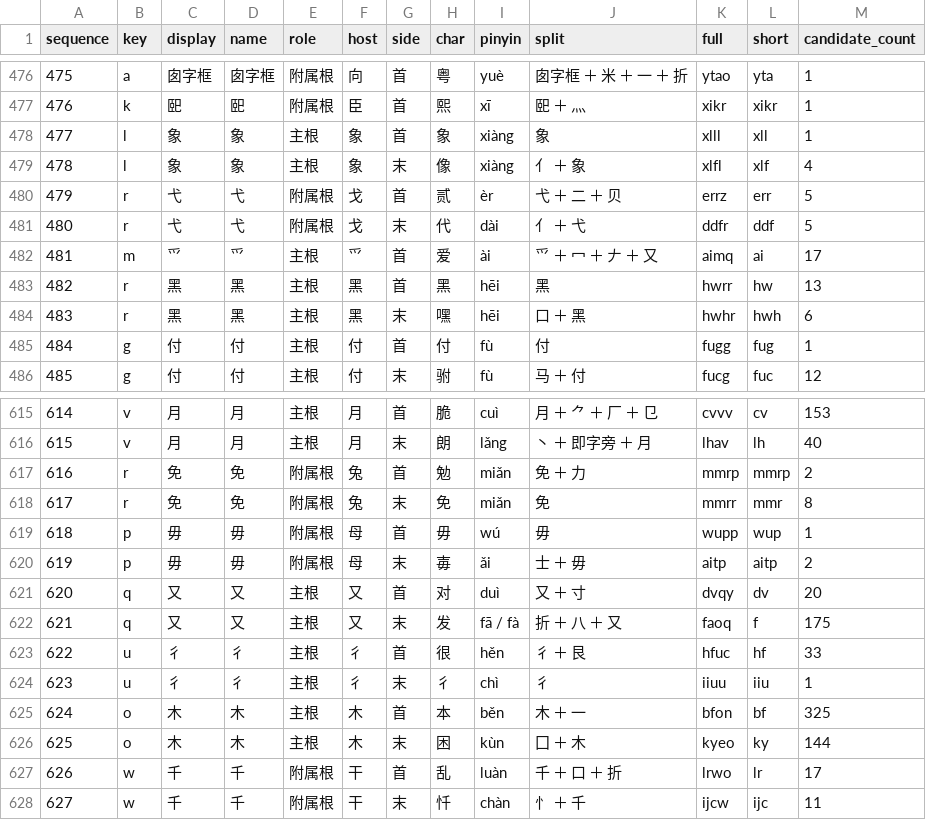
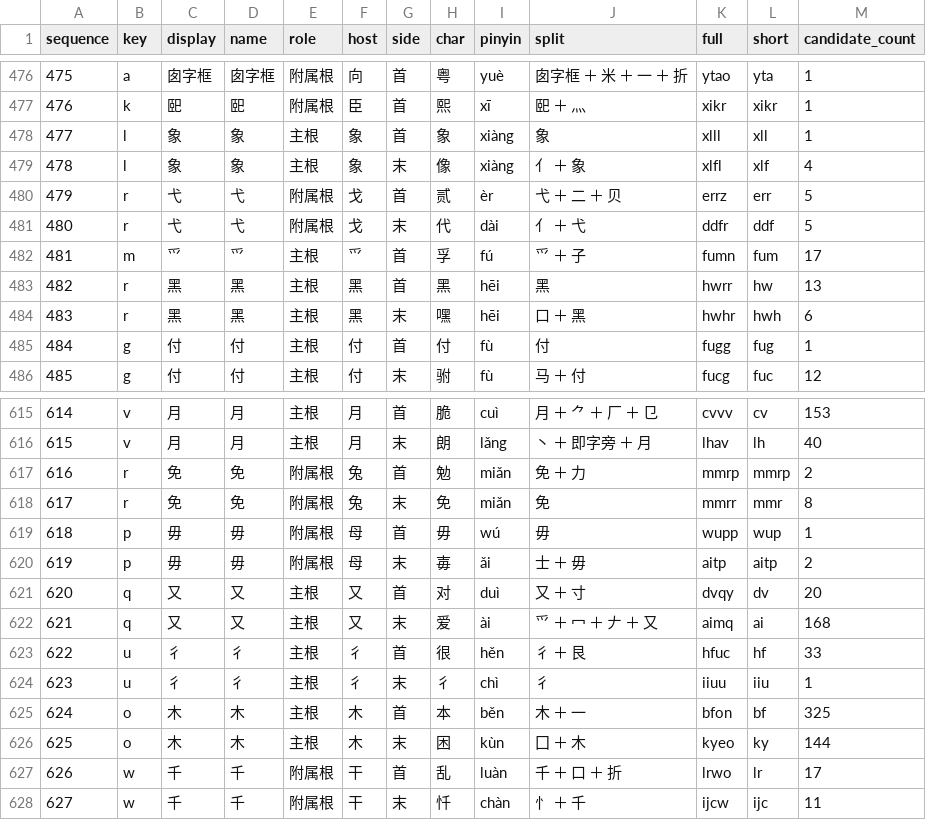
Before and after one commit to losWater/Nightingale, a TSV file: releases/v0.8.5/04_查询与练习/必拆字/必拆字练习集.tsv, drawn as a sheet; only a part is shown, gaps mark what is left out.

```diff
--- a/releases/v0.8.5/04_查询与练习/必拆字/必拆字练习集.tsv
+++ b/releases/v0.8.5/04_查询与练习/必拆字/必拆字练习集.tsv
@@ -481,3 +481,3 @@
 480	r	弋	弋	附属根	戈	末	代	dài	亻 ＋ 弋	ddfr	ddf	5
-481	m	爫	爫	主根	爫	首	爱	ài	爫 ＋ 冖 ＋ 𠂇 ＋ 又	aimq	ai	17
+481	m	爫	爫	主根	爫	首	孚	fú	爫 ＋ 子	fumn	fum	17
 482	r	黑	黑	主根	黑	首	黑	hēi	黑	hwrr	hw	13
@@ -621,3 +621,3 @@
 620	q	又	又	主根	又	首	对	duì	又 ＋ 寸	dvqy	dv	20
-621	q	又	又	主根	又	末	发	fā / fà	折 ＋ 八 ＋ 又	faoq	f	175
+621	q	又	又	主根	又	末	爱	ài	爫 ＋ 冖 ＋ 𠂇 ＋ 又	aimq	ai	168
 622	u	彳	彳	主根	彳	首	很	hěn	彳 ＋ 艮	hfuc	hf	33
```
Also changed, not shown: releases/v0.8.5/05_维护与裁决/实战问题机器参数.tsv, 26 other files.
